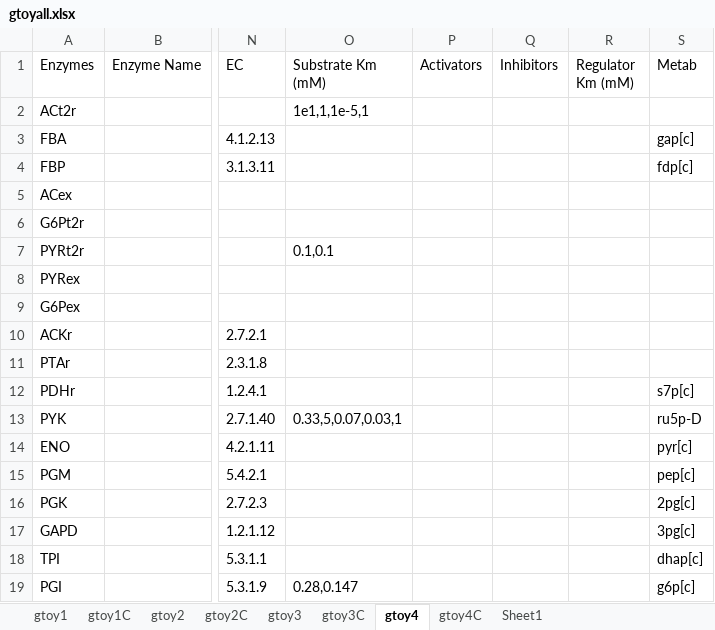
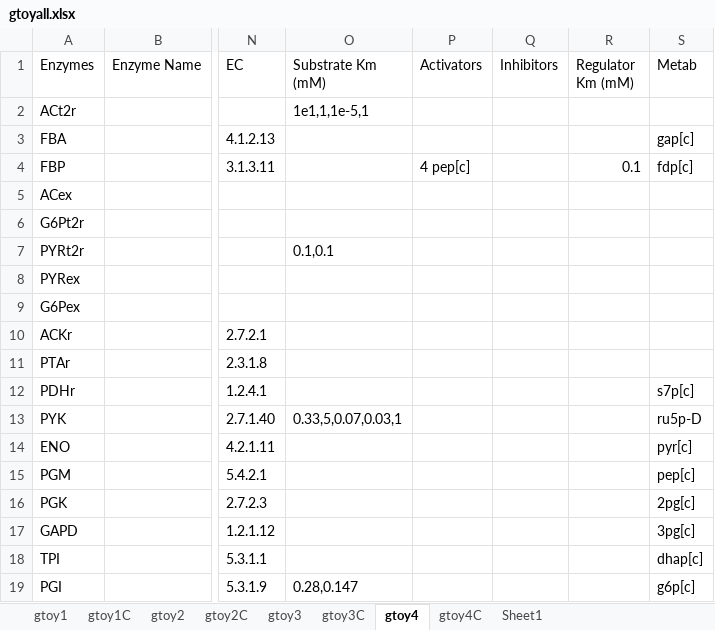
Before and after one commit to shyamsrinivasan/ident, an Excel workbook: KineticModel/data/gtoyall.xlsx, sheet gtoy4, drawn as a sheet; only a part is shown, gaps mark what is left out; values as stored, in another font and other column widths than the file's, no borders; the diff names each change by its address in the sheet, - before the commit and + after, or states it on an @@ line.

```diff
--- a/KineticModel/data/gtoyall.xlsx (sheet gtoy4)
+++ b/KineticModel/data/gtoyall.xlsx (sheet gtoy4)
-P4 (Activators): (empty)
+P4 (Activators): 4 pep[c]
-R4 (Regulator Km (mM)): (empty)
+R4 (Regulator Km (mM)): 0.1
```
Also changed, not shown: sheet gtoy4C, 2 other files.
